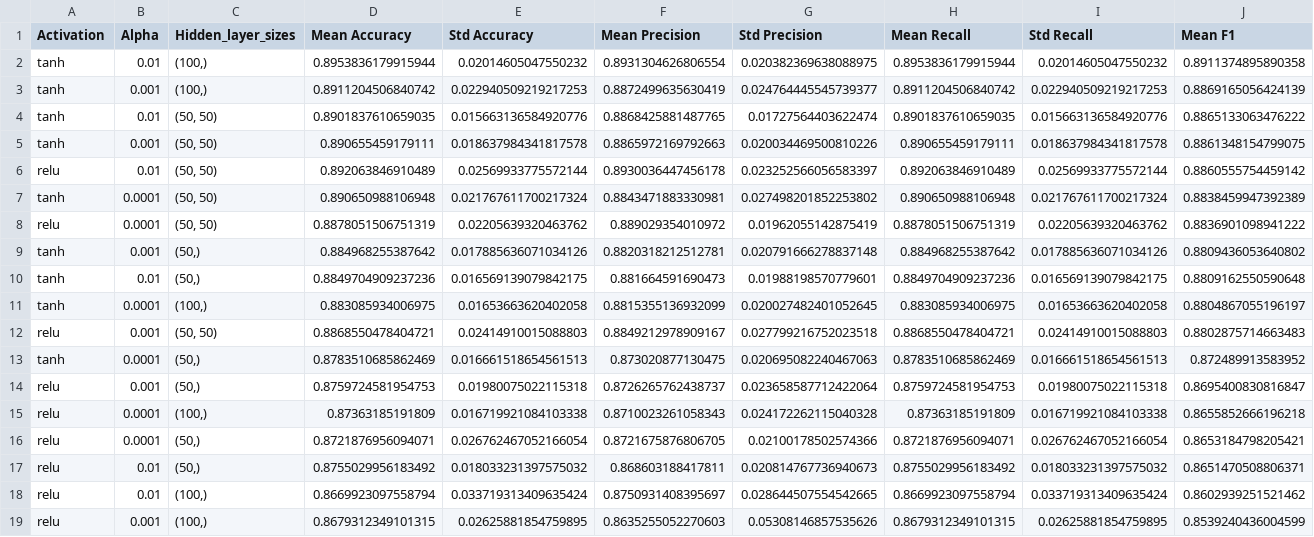
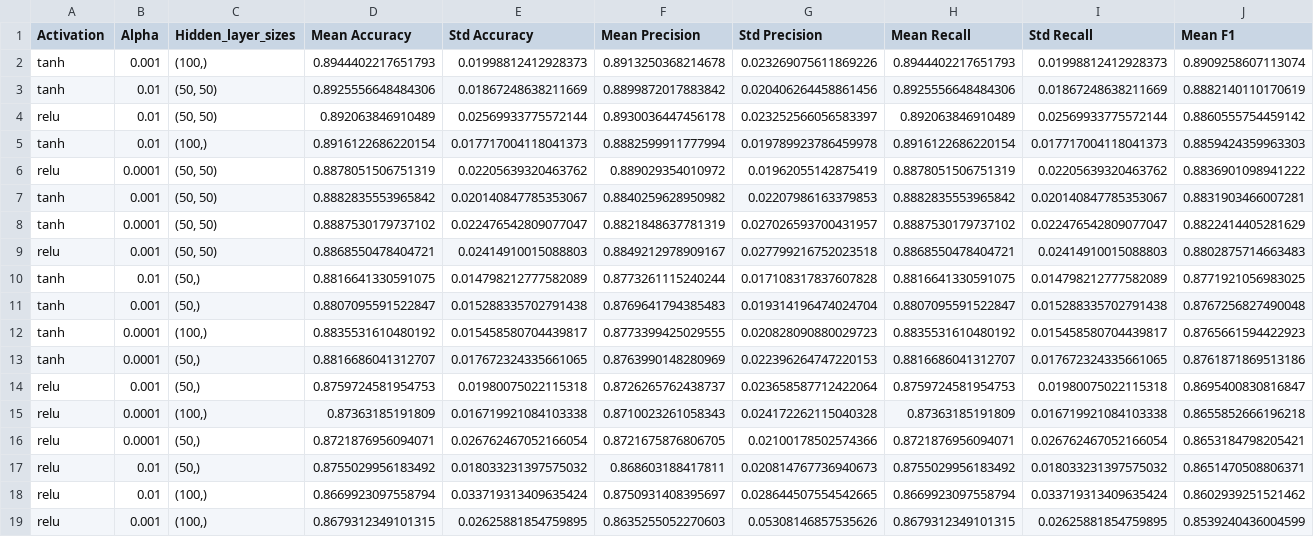
Before and after one commit to MClaraFerreira5/MachineLearnig-Classifiacacao, a CSV file: results/metrics/MLP_results.csv, drawn as a sheet; only a part is shown; removed rows and columns are numbered as before the commit, all else as after; rows hold the shown columns only; the diff names each change by its address in the sheet, - before the commit and + after, or states it on an @@ line.

```diff
--- a/results/metrics/MLP_results.csv
+++ b/results/metrics/MLP_results.csv
-row 2: tanh | 0.01 | (100,) | 0.8953836179915944 | 0.02014605047550232 | 0.8931304626806554 | 0.020382369638088975 | 0.8953836179915944 | 0.02014605047550232 | 0.8911374895890358
-row 3: tanh | 0.001 | (100,) | 0.8911204506840742 | 0.022940509219217253 | 0.8872499635630419 | 0.024764445545739377 | 0.8911204506840742 | 0.022940509219217253 | 0.8869165056424139
-row 4: tanh | 0.01 | (50, 50) | 0.8901837610659035 | 0.015663136584920776 | 0.8868425881487765 | 0.01727564403622474 | 0.8901837610659035 | 0.015663136584920776 | 0.8865133063476222
-row 5: tanh | 0.001 | (50, 50) | 0.890655459179111 | 0.018637984341817578 | 0.8865972169792663 | 0.020034469500810226 | 0.890655459179111 | 0.018637984341817578 | 0.8861348154799075
+row 2: tanh | 0.001 | (100,) | 0.8944402217651793 | 0.01998812412928373 | 0.8913250368214678 | 0.023269075611869226 | 0.8944402217651793 | 0.01998812412928373 | 0.8909258607113074
+row 3: tanh | 0.01 | (50, 50) | 0.8925556648484306 | 0.01867248638211669 | 0.8899872017883842 | 0.020406264458861456 | 0.8925556648484306 | 0.01867248638211669 | 0.8882140110170619
-row 7: tanh | 0.0001 | (50, 50) | 0.890650988106948 | 0.021767611700217324 | 0.8843471883330981 | 0.027498201852253802 | 0.890650988106948 | 0.021767611700217324 | 0.8838459947392389
+row 5: tanh | 0.01 | (100,) | 0.8916122686220154 | 0.017717004118041373 | 0.8882599911777994 | 0.019789923786459978 | 0.8916122686220154 | 0.017717004118041373 | 0.8859424359963303
-row 9: tanh | 0.001 | (50,) | 0.884968255387642 | 0.017885636071034126 | 0.8820318212512781 | 0.020791666278837148 | 0.884968255387642 | 0.017885636071034126 | 0.8809436053640802
-row 10: tanh | 0.01 | (50,) | 0.8849704909237236 | 0.016569139079842175 | 0.881664591690473 | 0.01988198570779601 | 0.8849704909237236 | 0.016569139079842175 | 0.8809162550590648
-row 11: tanh | 0.0001 | (100,) | 0.883085934006975 | 0.01653663620402058 | 0.8815355136932099 | 0.020027482401052645 | 0.883085934006975 | 0.01653663620402058 | 0.8804867055196197
+row 7: tanh | 0.001 | (50, 50) | 0.8882835553965842 | 0.020140847785353067 | 0.8840259628950982 | 0.02207986163379853 | 0.8882835553965842 | 0.020140847785353067 | 0.8831903466007281
+row 8: tanh | 0.0001 | (50, 50) | 0.8887530179737102 | 0.022476542809077047 | 0.8821848637781319 | 0.027026593700431957 | 0.8887530179737102 | 0.022476542809077047 | 0.8822414405281629
-row 13: tanh | 0.0001 | (50,) | 0.8783510685862469 | 0.016661518654561513 | 0.873020877130475 | 0.020695082240467063 | 0.8783510685862469 | 0.016661518654561513 | 0.872489913583952
+row 10: tanh | 0.01 | (50,) | 0.8816641330591075 | 0.014798212777582089 | 0.8773261115240244 | 0.017108317837607828 | 0.8816641330591075 | 0.014798212777582089 | 0.8771921056983025
+row 11: tanh | 0.001 | (50,) | 0.8807095591522847 | 0.015288335702791438 | 0.8769641794385483 | 0.019314196474024704 | 0.8807095591522847 | 0.015288335702791438 | 0.8767256827490048
+row 12: tanh | 0.0001 | (100,) | 0.8835531610480192 | 0.015458580704439817 | 0.8773399425029555 | 0.020828090880029723 | 0.8835531610480192 | 0.015458580704439817 | 0.8765661594422923
+row 13: tanh | 0.0001 | (50,) | 0.8816686041312707 | 0.017672324335661065 | 0.8763990148280969 | 0.022396264747220153 | 0.8816686041312707 | 0.017672324335661065 | 0.8761871869513186
```
Also changed, not shown: 3 other files.
